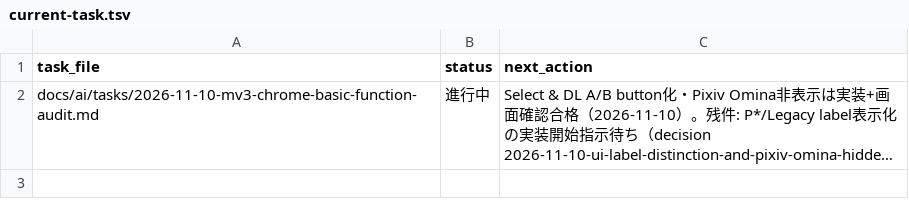
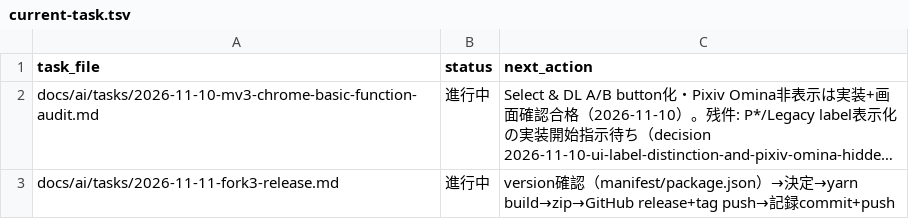
Before and after one commit to BWDSF3104/webextension-pixiv-toolkit, a TSV file: docs/ai/current-task.tsv, drawn as a sheet; long unchanged cells end in …; the diff names each change by its address in the sheet, - before the commit and + after, or states it on an @@ line.

Commit message:
chore: version 6.4.3（fork3 release）

```diff
--- a/docs/ai/current-task.tsv
+++ b/docs/ai/current-task.tsv
+row 3: docs/ai/tasks/2026-11-11-fork3-release.md | 進行中 | version確認（manifest/package.json）→決定→yarn build→zip→GitHub release+tag push→記録commit+push
```
Also changed, not shown: 2 other files.
